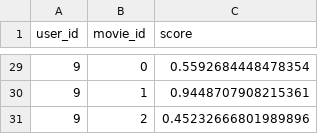
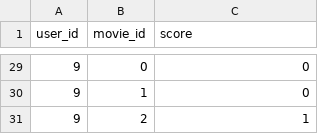
Before and after one commit to ProteinEngineering-PESB2/graphs_applications_on_PI, a CSV file: gnn/tutorial02/my_datasets/relations.csv, drawn as a sheet; only a part is shown, gaps mark what is left out; the diff covers the shown part only.

```diff
--- a/gnn/tutorial02/my_datasets/relations.csv
+++ b/gnn/tutorial02/my_datasets/relations.csv
@@ -29,3 +29,3 @@ user_id,movie_id,score
-9,0,0.5592684448478354
-9,1,0.9448707908215361
-9,2,0.45232666801989896
+9,0,0
+9,1,0
+9,2,1
```
Also changed, not shown: 27 edited cells elsewhere in this file, 2 other files.
